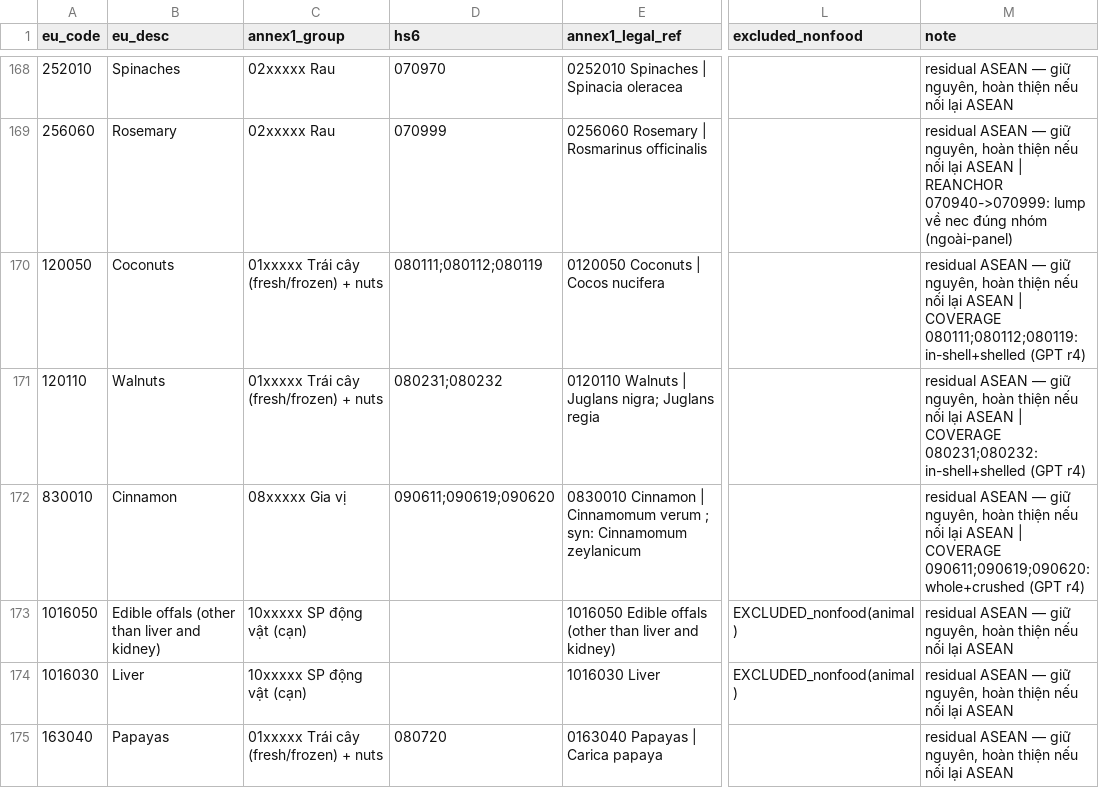
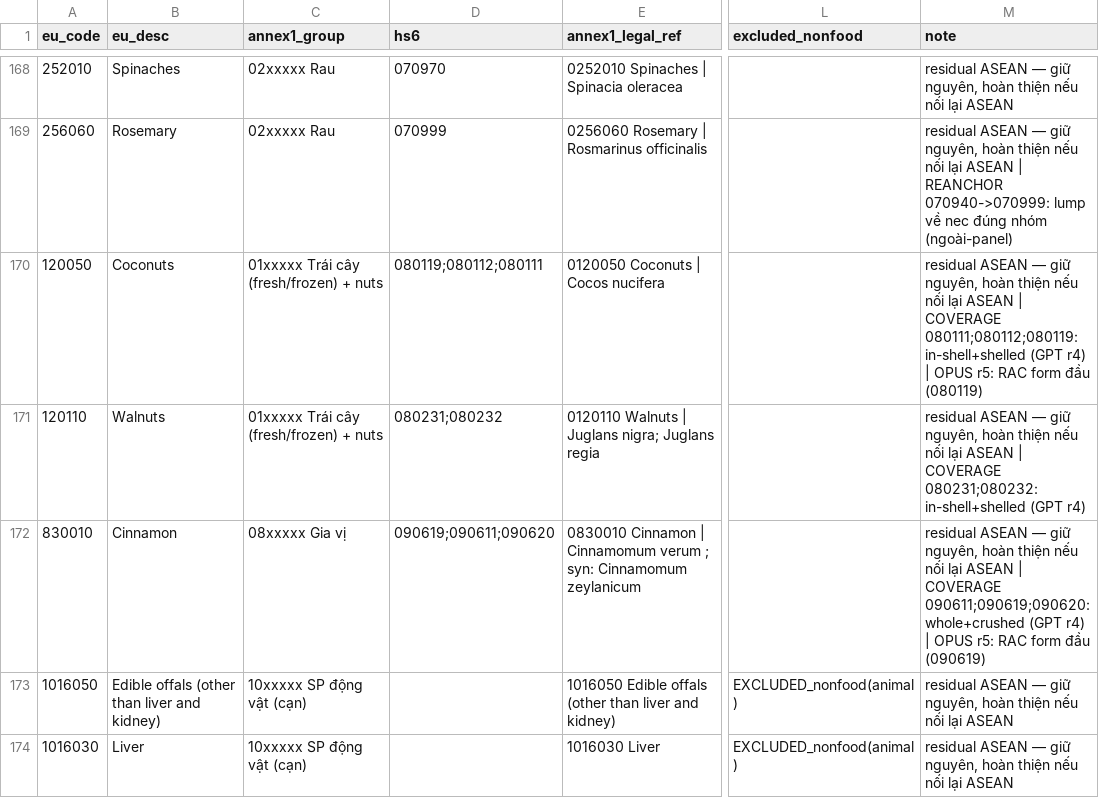
Before and after one commit to tranphu1508/XxX123, a CSV file: concordance_review_package/data/concordance_final_asean.csv, drawn as a sheet; only a part is shown, gaps mark what is left out; the shorter side is filled out with more unchanged rows; the diff names each change by its address in the sheet, - before the commit and + after, or states it on an @@ line.

```diff
--- a/concordance_review_package/data/concordance_final_asean.csv
+++ b/concordance_review_package/data/concordance_final_asean.csv
-D170 (hs6): 080111;080112;080119
+D170 (hs6): 080119;080112;080111
-M170 (note): …(GPT r4)
+M170 (note): …(GPT r4) | OPUS r5: RAC form đầu (080119)
-D172 (hs6): 090611;090619;090620
+D172 (hs6): 090619;090611;090620
-M172 (note): …(GPT r4)
+M172 (note): …(GPT r4) | OPUS r5: RAC form đầu (090619)
```
Also changed, not shown: concordance_review_package/data/concordance_release_long.csv, concordance_review_package/reviews/adjudication_decisions.csv, 5 other files.
